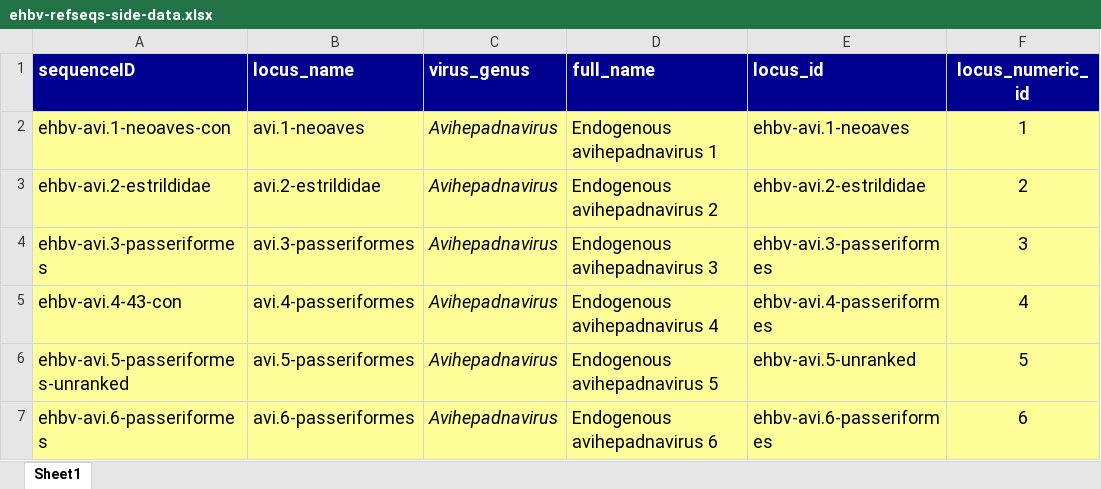
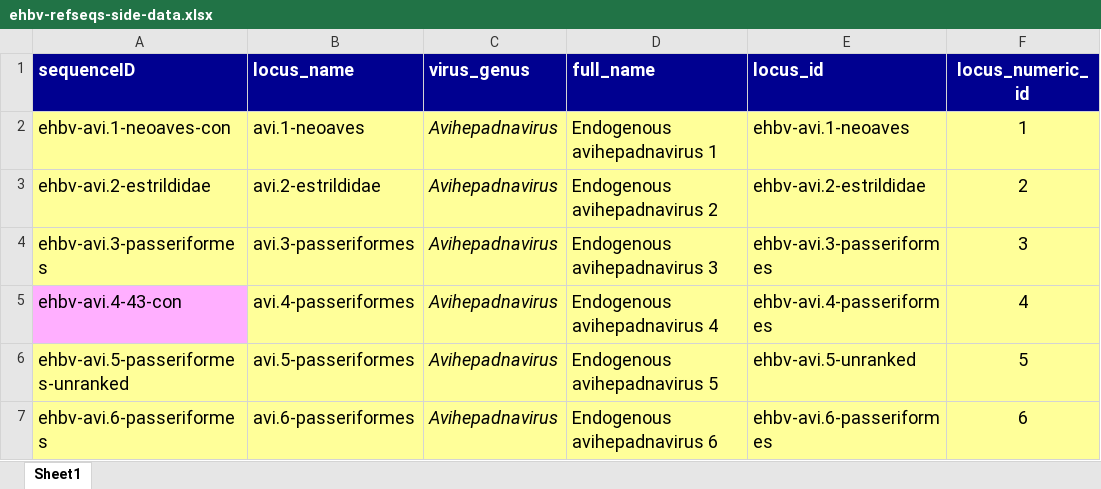
Before and after one commit to giffordlabcvr/Hepadnaviridae-GLUE, an Excel workbook: tabular/eve/ehbv-refseqs-side-data.xlsx, sheet Sheet1, drawn as a sheet; only a part is shown; values as stored, in another font and other column widths than the file's, no borders; the diff names each change by its address in the sheet, - before the commit and + after, or states it on an @@ line.

```diff
--- a/tabular/eve/ehbv-refseqs-side-data.xlsx (sheet Sheet1)
+++ b/tabular/eve/ehbv-refseqs-side-data.xlsx (sheet Sheet1)
-A5 fill: #FFFF99
+A5 fill: #FFAFFF
```
Also changed, not shown: 10 other files.
